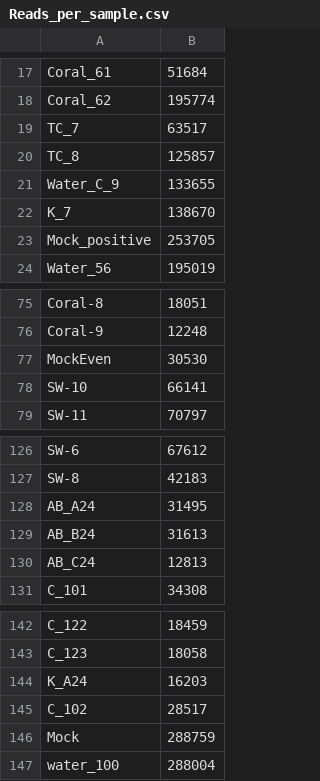
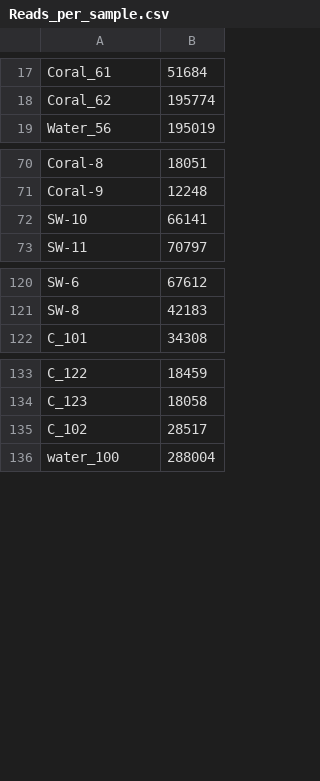
Before and after one commit to bloombergj/STJ_SCTLD_TS, a CSV file: Reads_per_sample.csv, drawn as a sheet; only a part is shown, gaps mark what is left out.

```diff
--- a/Reads_per_sample.csv
+++ b/Reads_per_sample.csv
@@ -18,7 +18,2 @@
 "Coral_62",195774
-"TC_7",63517
-"TC_8",125857
-"Water_C_9",133655
-"K_7",138670
-"Mock_positive",253705
 "Water_56",195019
@@ -76,3 +71,2 @@
 "Coral-9",12248
-"MockEven",30530
 "SW-10",66141
@@ -127,5 +121,2 @@
 "SW-8",42183
-"AB_A24",31495
-"AB_B24",31613
-"AB_C24",12813
 "C_101",34308
@@ -143,5 +134,3 @@
 "C_123",18058
-"K_A24",16203
 "C_102",28517
-"Mock",288759
 "water_100",288004
```
Also changed, not shown: 1 other file.
